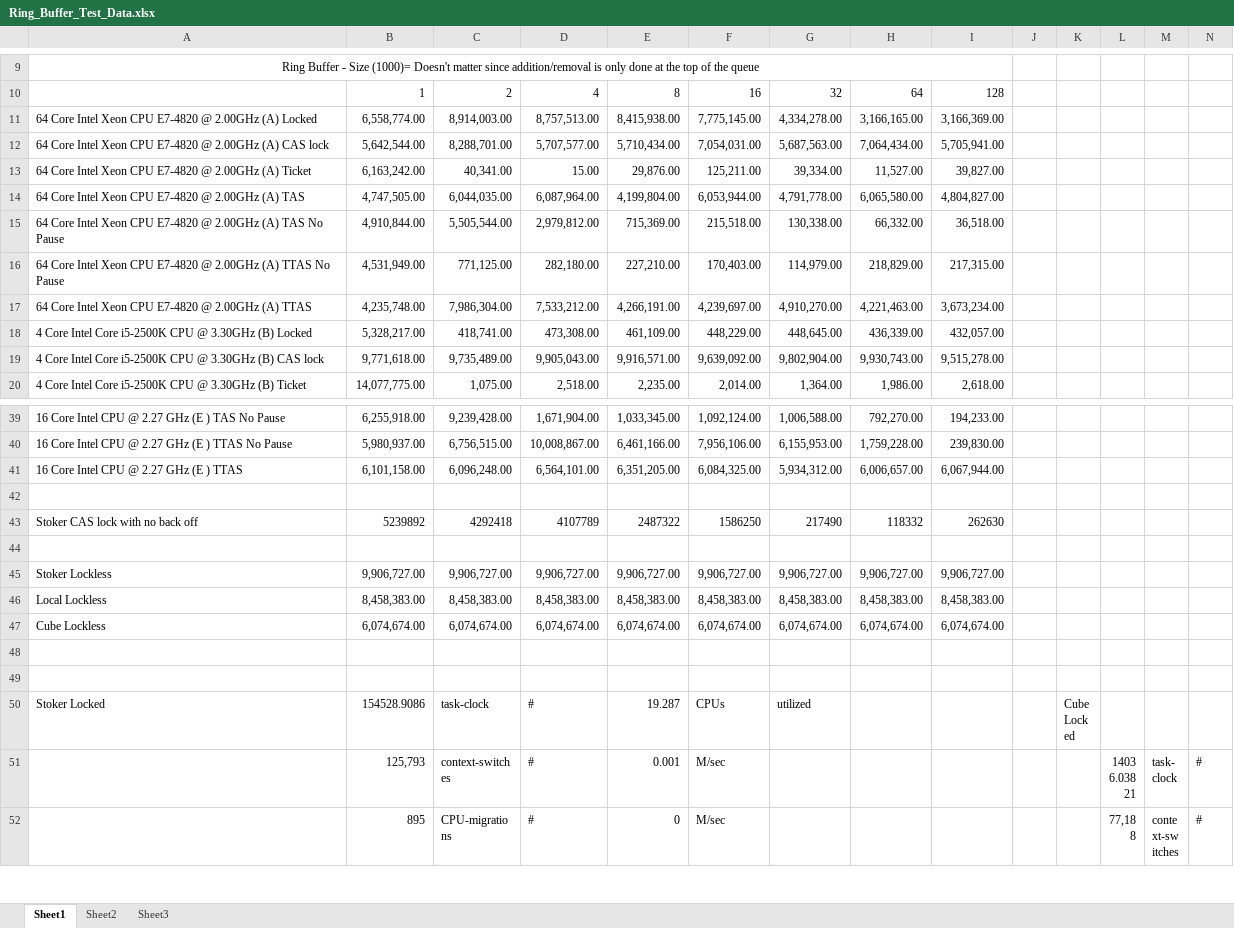
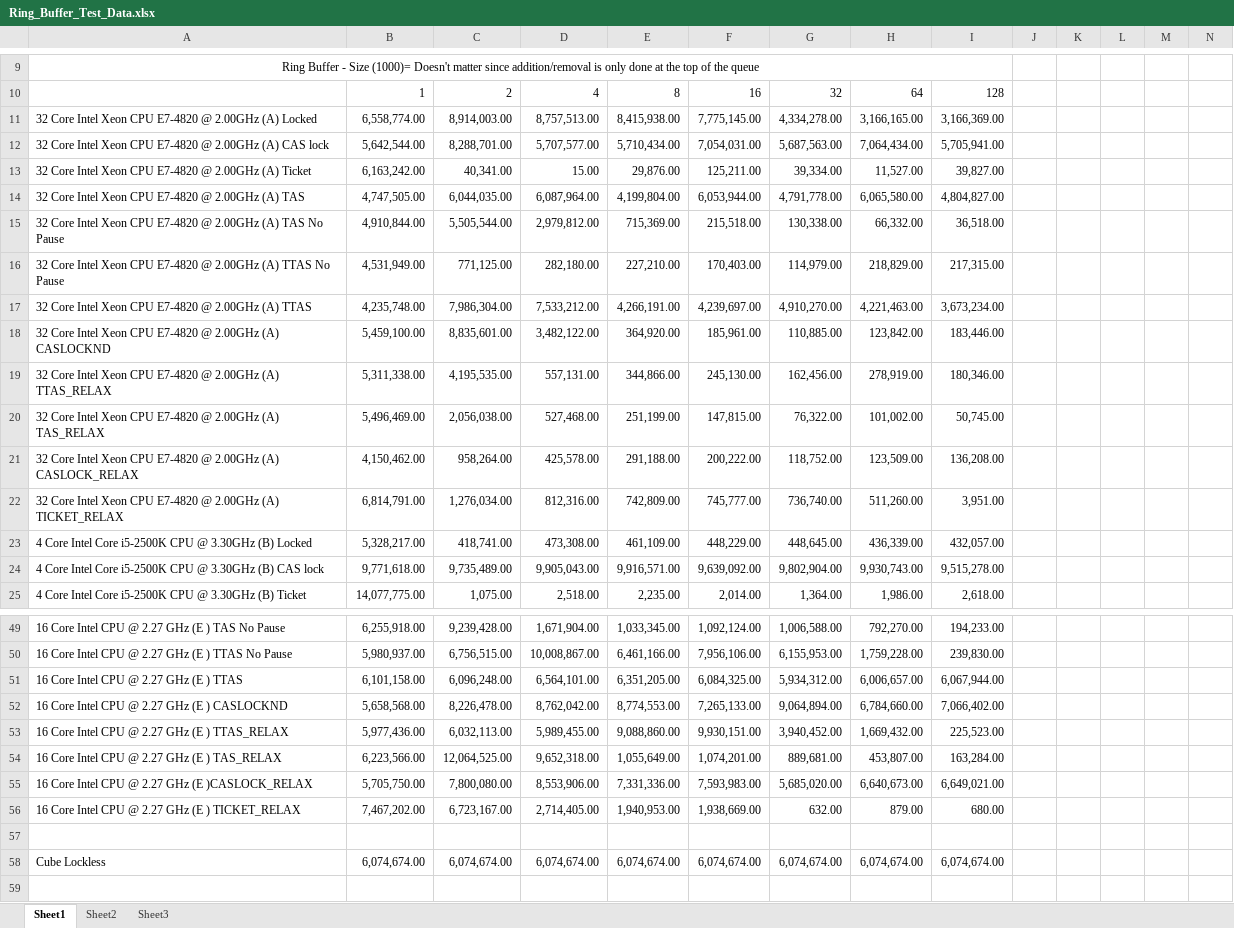
Before and after one commit to gibsonma/FYP, an Excel workbook: Data Structures/Ring_Buffer/Ring_Buffer_Test_Data.xlsx, sheet Sheet1, drawn as a sheet; only a part is shown, gaps mark what is left out; the shorter side is filled out with more unchanged rows; values as stored, in another font and other column widths than the file's, no borders; charts and pictures not drawn; removed rows and columns are numbered as before the commit, all else as after; rows hold the shown columns only; the diff covers the shown part only; the diff names each change by its address in the sheet, - before the commit and + after, or states it on an @@ line.

```diff
--- a/Data Structures/Ring_Buffer/Ring_Buffer_Test_Data.xlsx (sheet Sheet1)
+++ b/Data Structures/Ring_Buffer/Ring_Buffer_Test_Data.xlsx (sheet Sheet1)
-A11: 64 Core Intel…
+A11: 32 Core Intel…
-A12: 64 Core Intel…
+A12: 32 Core Intel…
-A13: 64 Core Intel…
+A13: 32 Core Intel…
-A14: 64 Core Intel…
+A14: 32 Core Intel…
-A15: 64 Core Intel…
+A15: 32 Core Intel…
-A16: 64 Core Intel…
+A16: 32 Core Intel…
-A17: 64 Core Intel…
+A17: 32 Core Intel…
+row 18: 32 Core Intel Xeon CPU E7-4820 @ 2.00GHz (A) CASLOCKND | 5,459,100.00 | 8,835,601.00 | 3,482,122.00 | 364,920.00 | 185,961.00 | 110,885.00 | 123,842.00 | 183,446.00
+row 19: 32 Core Intel Xeon CPU E7-4820 @ 2.00GHz (A) TTAS_RELAX | 5,311,338.00 | 4,195,535.00 | 557,131.00 | 344,866.00 | 245,130.00 | 162,456.00 | 278,919.00 | 180,346.00
+row 20: 32 Core Intel Xeon CPU E7-4820 @ 2.00GHz (A) TAS_RELAX | 5,496,469.00 | 2,056,038.00 | 527,468.00 | 251,199.00 | 147,815.00 | 76,322.00 | 101,002.00 | 50,745.00
+row 21: 32 Core Intel Xeon CPU E7-4820 @ 2.00GHz (A) CASLOCK_RELAX | 4,150,462.00 | 958,264.00 | 425,578.00 | 291,188.00 | 200,222.00 | 118,752.00 | 123,509.00 | 136,208.00
+row 22: 32 Core Intel Xeon CPU E7-4820 @ 2.00GHz (A) TICKET_RELAX | 6,814,791.00 | 1,276,034.00 | 812,316.00 | 742,809.00 | 745,777.00 | 736,740.00 | 511,260.00 | 3,951.00
+row 52: 16 Core Intel CPU @ 2.27 GHz (E ) CASLOCKND | 5,658,568.00 | 8,226,478.00 | 8,762,042.00 | 8,774,553.00 | 7,265,133.00 | 9,064,894.00 | 6,784,660.00 | 7,066,402.00
+row 53: 16 Core Intel CPU @ 2.27 GHz (E ) TTAS_RELAX | 5,977,436.00 | 6,032,113.00 | 5,989,455.00 | 9,088,860.00 | 9,930,151.00 | 3,940,452.00 | 1,669,432.00 | 225,523.00
+row 54: 16 Core Intel CPU @ 2.27 GHz (E ) TAS_RELAX | 6,223,566.00 | 12,064,525.00 | 9,652,318.00 | 1,055,649.00 | 1,074,201.00 | 889,681.00 | 453,807.00 | 163,284.00
+row 55: 16 Core Intel CPU @ 2.27 GHz (E )CASLOCK_RELAX | 5,705,750.00 | 7,800,080.00 | 8,553,906.00 | 7,331,336.00 | 7,593,983.00 | 5,685,020.00 | 6,640,673.00 | 6,649,021.00
+row 56: 16 Core Intel CPU @ 2.27 GHz (E ) TICKET_RELAX | 7,467,202.00 | 6,723,167.00 | 2,714,405.00 | 1,940,953.00 | 1,938,669.00 | 632.00 | 879.00 | 680.00
-row 43: Stoker CAS lock with no back off | 5239892 | 4292418 | 4107789 | 2487322 | 1586250 | 217490 | 118332 | 262630
-row 44: (empty)
-row 45: Stoker Lockless | 9,906,727.00 | 9,906,727.00 | 9,906,727.00 | 9,906,727.00 | 9,906,727.00 | 9,906,727.00 | 9,906,727.00 | 9,906,727.00
-row 46: Local Lockless | 8,458,383.00 | 8,458,383.00 | 8,458,383.00 | 8,458,383.00 | 8,458,383.00 | 8,458,383.00 | 8,458,383.00 | 8,458,383.00
```
Also changed, not shown: 5 added rows elsewhere in this sheet, charts or pictures, Data Structures/Single_Producer_Single_Consumer_Ring_Buffer/SPSC_Ring_Buffer.xlsx, Data Structures/linked_list/Linked_List_Test_Data.xlsx, 6 other files.
